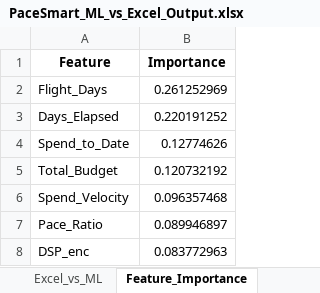
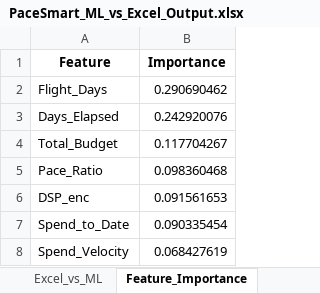
Before and after one commit to nikkumar12/pacing-dashboard, an Excel workbook: PaceSmart_ML_vs_Excel_Output.xlsx, sheet Feature_Importance, drawn as a sheet; values as stored, in another font and other column widths than the file's, no borders; removed rows and columns are numbered as before the commit, all else as after; the diff names each change by its address in the sheet, - before the commit and + after, or states it on an @@ line.

```diff
--- a/PaceSmart_ML_vs_Excel_Output.xlsx (sheet Feature_Importance)
+++ b/PaceSmart_ML_vs_Excel_Output.xlsx (sheet Feature_Importance)
-B2 (Importance): 0.261252969
+B2 (Importance): 0.290690462
-B3 (Importance): 0.220191252
+B3 (Importance): 0.242920076
-row 4: Spend_to_Date | 0.12774626
-B4 (Importance): 0.120732192
+B4 (Importance): 0.117704267
-row 6: Spend_Velocity | 0.096357468
-B5 (Importance): 0.089946897
+B5 (Importance): 0.098360468
-B6 (Importance): 0.083772963
+B6 (Importance): 0.091561653
+row 7: Spend_to_Date | 0.090335454
+row 8: Spend_Velocity | 0.068427619
```
Also changed, not shown: sheet Excel_vs_ML, sheet Exec_Summary.
